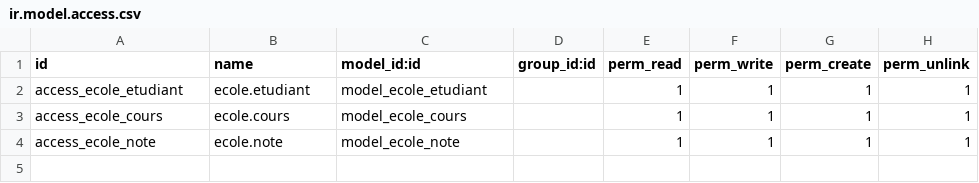
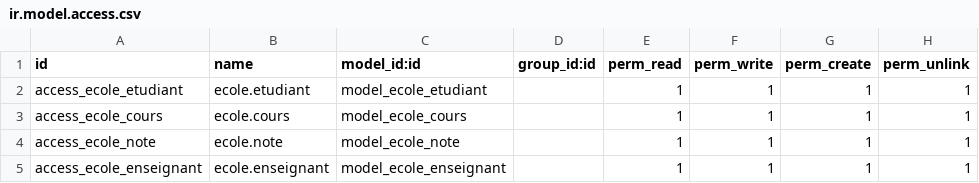
Before and after one commit to Njivaniaina/module_ecole_odoo, a CSV file: security/ir.model.access.csv, drawn as a sheet; the diff names each change by its address in the sheet, - before the commit and + after, or states it on an @@ line.

```diff
--- a/security/ir.model.access.csv
+++ b/security/ir.model.access.csv
+row 5: access_ecole_enseignant | ecole.enseignant | model_ecole_enseignant |  | 1 | 1 | 1 | 1
```
Also changed, not shown: 7 other files.
